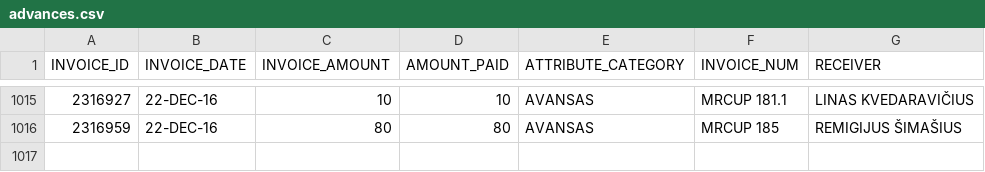
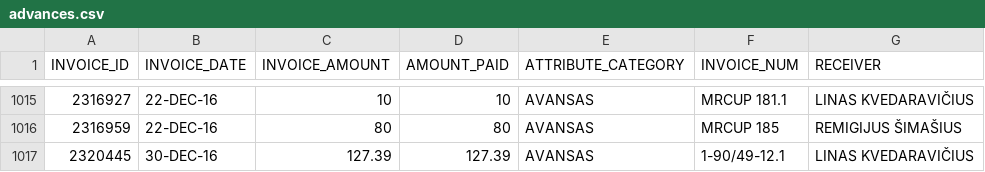
Before and after one commit to vilnius/taryba, a CSV file: expenses/advances.csv, drawn as a sheet; only a part is shown, gaps mark what is left out.

```diff
--- a/expenses/advances.csv
+++ b/expenses/advances.csv
@@ -1016 +1016,2 @@ INVOICE_ID,INVOICE_DATE,INVOICE_AMOUNT,AMOUNT_PAID,ATTRIBUTE_CATEGORY,INVOICE_NU
 2316959,22-DEC-16,80,80,AVANSAS,"MRCUP 185","REMIGIJUS ŠIMAŠIUS"
+2320445,30-DEC-16,127.39,127.39,AVANSAS,1-90/49-12.1,"LINAS KVEDARAVIČIUS"
```
Also changed, not shown: 2 other files.
